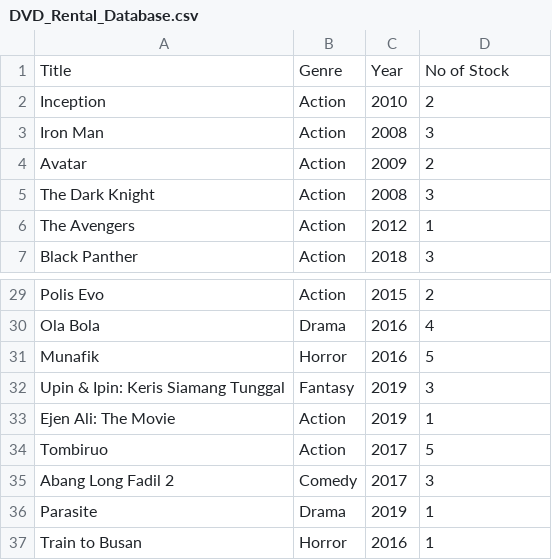
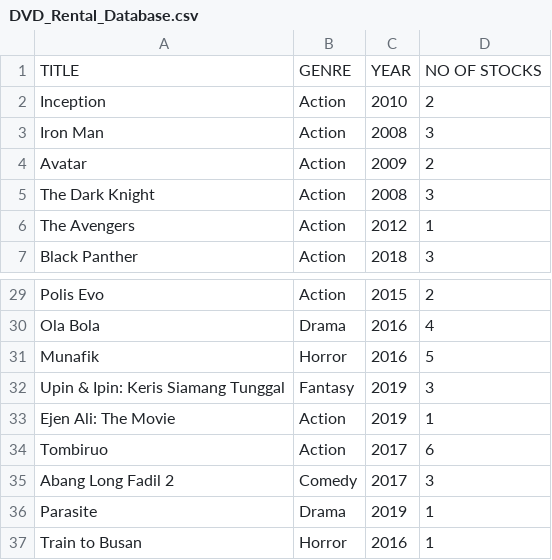
Before and after one commit to arieffhelmy/DVD-RENTAL-DATABASE, a CSV file: DVD_Rental_Database.csv, drawn as a sheet; only a part is shown, gaps mark what is left out.

```diff
--- a/DVD_Rental_Database.csv
+++ b/DVD_Rental_Database.csv
@@ -1,2 +1,2 @@
-Title,Genre,Year,No of Stock
+TITLE,GENRE,YEAR,NO OF STOCKS
 Inception,Action,2010,2
@@ -33,3 +33,3 @@ Upin & Ipin: Keris Siamang Tunggal,Fantasy,2019,3
 Ejen Ali: The Movie,Action,2019,1
-Tombiruo,Action,2017,5
+Tombiruo,Action,2017,6
 Abang Long Fadil 2,Comedy,2017,3
```
Also changed, not shown: RentHistory.csv, customers.csv, 2 other files.
